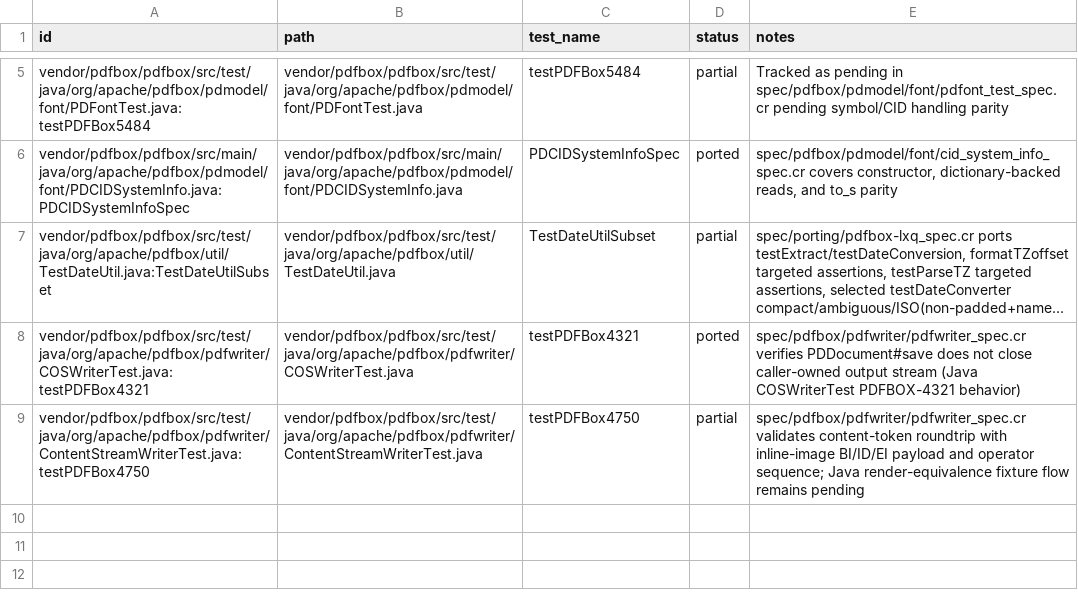
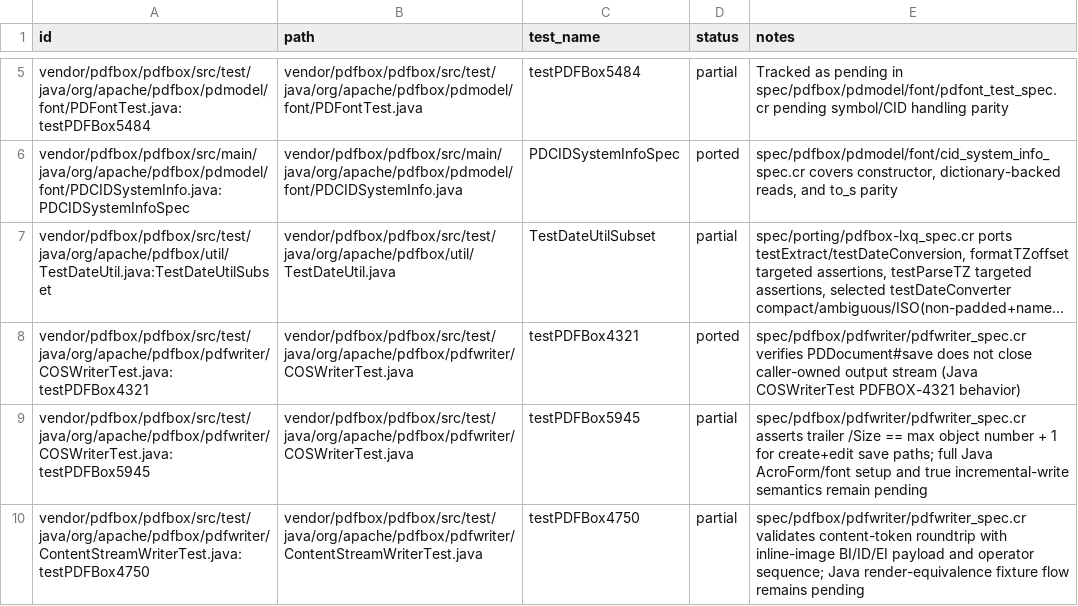
Before and after one commit to dsisnero/pdfbox, a TSV file: plans/inventory/java_test_parity.tsv, drawn as a sheet; only a part is shown, gaps mark what is left out; long unchanged cells end in …; the diff names each change by its address in the sheet, - before the commit and + after, or states it on an @@ line.

Commit message:
Add COSWriterTest PDFBOX-5945 trailer size parity checks

```diff
--- a/plans/inventory/java_test_parity.tsv
+++ b/plans/inventory/java_test_parity.tsv
+row 9: vendor/pdfbox/pdfbox/src/test/java/org/apache/pdfbox/pdfwriter/COSWriterTest.java:testPDFBox5945 | vendor/pdfbox/pdfbox/src/test/java/org/apache/pdfbox/pdfwriter/COSWriterTest.java | testPDFBox5945 | partial | spec/pdfbox/pdfwriter/pdfwriter_spec.cr asserts trailer /Size == max object number + 1 for create+edit save paths; full Java AcroForm/font setup and true incremental-write semantics remain pending
```
Also changed, not shown: 1 other file.
